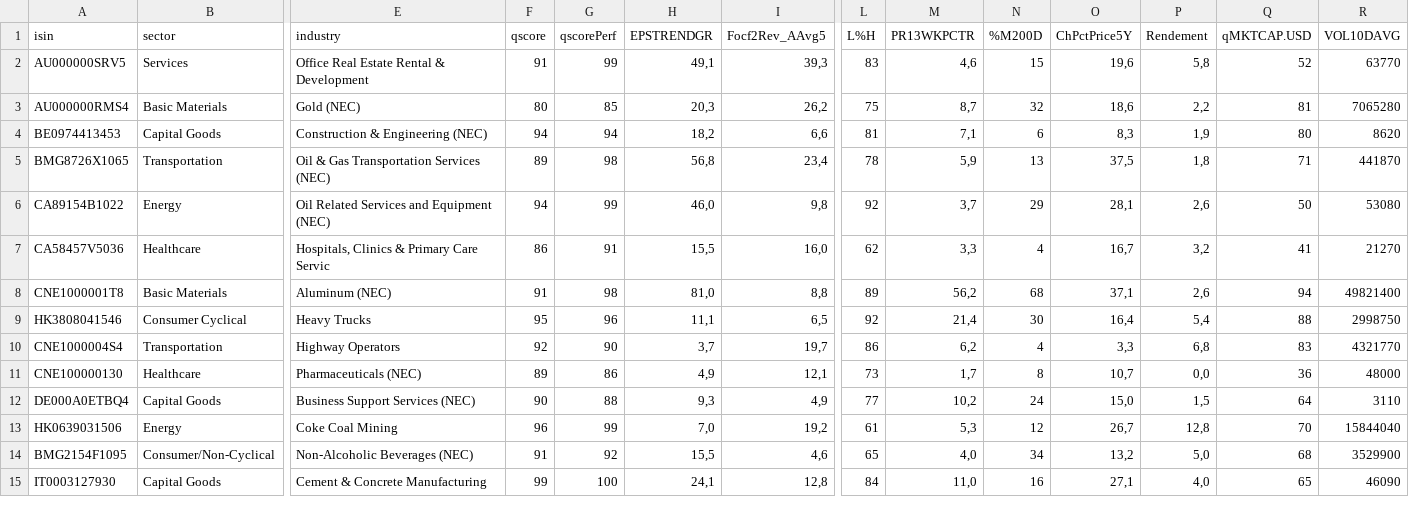
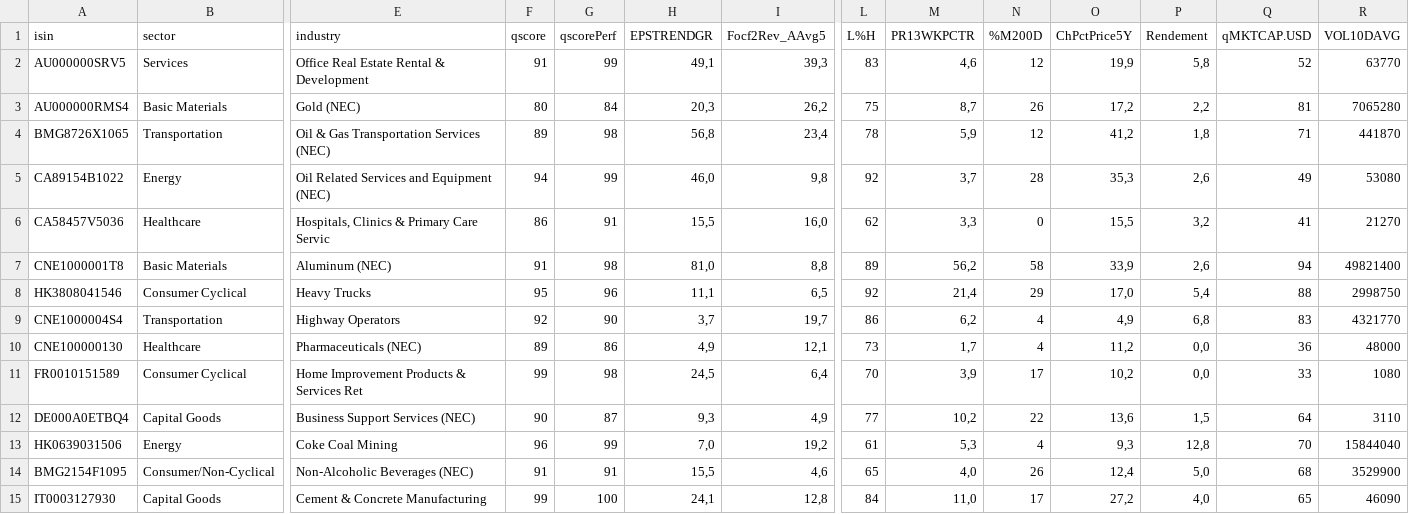
Before and after one commit to facoptere/screener, a CSV file: extrait.csv, drawn as a sheet; only a part is shown, gaps mark what is left out; removed rows and columns are numbered as before the commit, all else as after; rows hold the shown columns only; the diff covers the shown part only; the diff names each change by its address in the sheet, - before the commit and + after, or states it on an @@ line.

Commit message:
Commit from bot -- 2025.Dec19 21:48

```diff
--- a/extrait.csv
+++ b/extrait.csv
-N2 (%M200D): 15
+N2 (%M200D): 12
-O2 (ChPctPrice5Y): 19,6
+O2 (ChPctPrice5Y): 19,9
-G3 (qscorePerf): 85
+G3 (qscorePerf): 84
-N3 (%M200D): 32
+N3 (%M200D): 26
-O3 (ChPctPrice5Y): 18,6
+O3 (ChPctPrice5Y): 17,2
-row 4: BE0974413453 | Capital Goods | Construction & Engineering (NEC) | 94 | 94 | 18,2 | 6,6 | 81 | 7,1 | 6 | 8,3 | 1,9 | 80 | 8620
-N4 (%M200D): 13
+N4 (%M200D): 12
-O4 (ChPctPrice5Y): 37,5
+O4 (ChPctPrice5Y): 41,2
-N5 (%M200D): 29
+N5 (%M200D): 28
-O5 (ChPctPrice5Y): 28,1
+O5 (ChPctPrice5Y): 35,3
-Q5 (qMKTCAP.USD): 50
+Q5 (qMKTCAP.USD): 49
-N6 (%M200D): 4
+N6 (%M200D): 0
-O6 (ChPctPrice5Y): 16,7
+O6 (ChPctPrice5Y): 15,5
-N7 (%M200D): 68
+N7 (%M200D): 58
-O7 (ChPctPrice5Y): 37,1
+O7 (ChPctPrice5Y): 33,9
-N8 (%M200D): 30
+N8 (%M200D): 29
-O8 (ChPctPrice5Y): 16,4
+O8 (ChPctPrice5Y): 17,0
-O9 (ChPctPrice5Y): 3,3
+O9 (ChPctPrice5Y): 4,9
-N10 (%M200D): 8
+N10 (%M200D): 4
-O10 (ChPctPrice5Y): 10,7
+O10 (ChPctPrice5Y): 11,2
+row 11: FR0010151589 | Consumer Cyclical | Home Improvement Products & Services Ret | 99 | 98 | 24,5 | 6,4 | 70 | 3,9 | 17 | 10,2 | 0,0 | 33 | 1080
-G12 (qscorePerf): 88
+G12 (qscorePerf): 87
-N12 (%M200D): 24
+N12 (%M200D): 22
-O12 (ChPctPrice5Y): 15,0
+O12 (ChPctPrice5Y): 13,6
-N13 (%M200D): 12
+N13 (%M200D): 4
-O13 (ChPctPrice5Y): 26,7
+O13 (ChPctPrice5Y): 9,3
-G14 (qscorePerf): 92
+G14 (qscorePerf): 91
-N14 (%M200D): 34
+N14 (%M200D): 26
-O14 (ChPctPrice5Y): 13,2
+O14 (ChPctPrice5Y): 12,4
-N15 (%M200D): 16
+N15 (%M200D): 17
-O15 (ChPctPrice5Y): 27,1
+O15 (ChPctPrice5Y): 27,2
```
Also changed, not shown: 1 added row, 2 removed rows and 33 edited cells elsewhere in this file.
